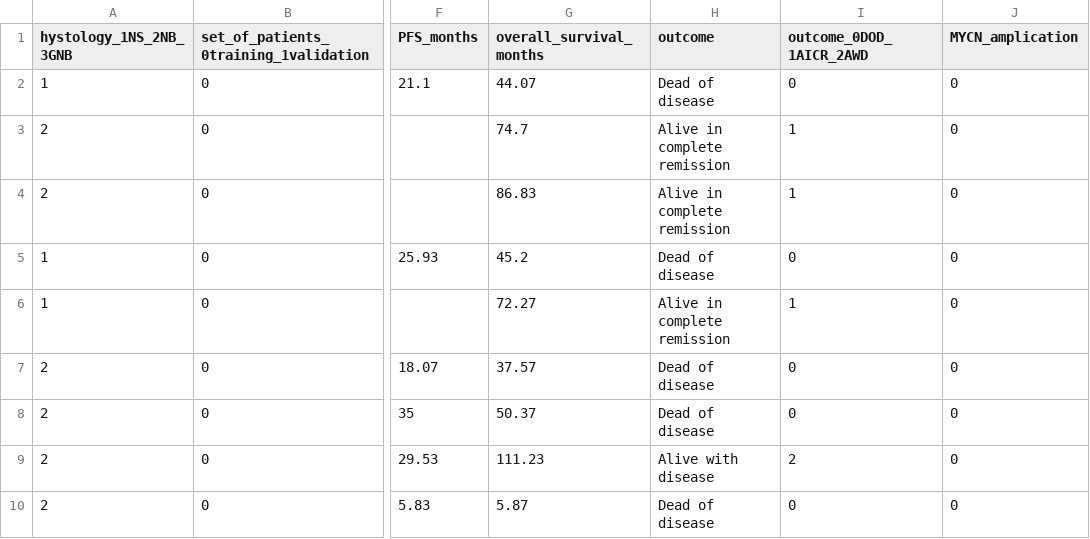
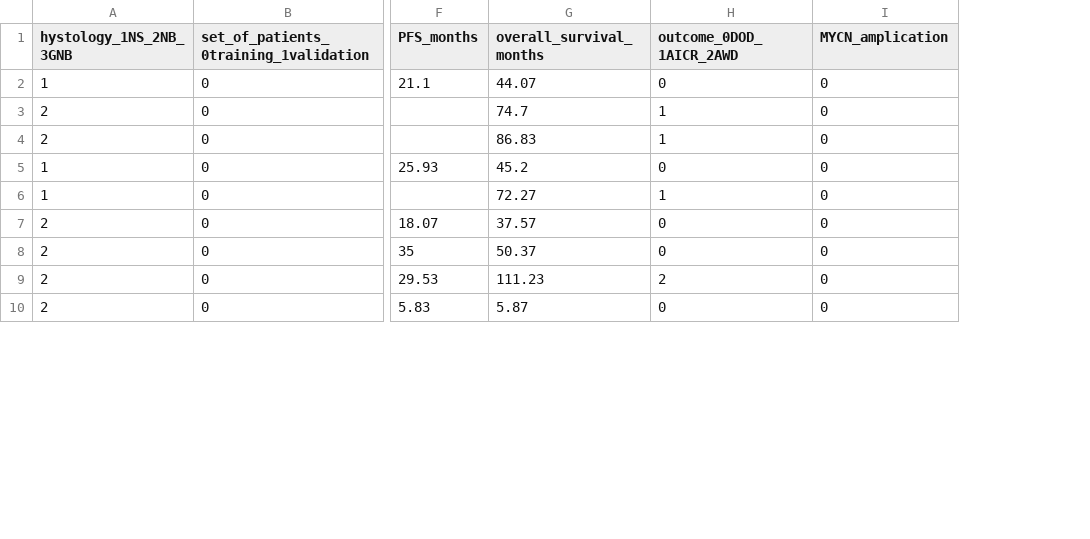
Before and after one commit to davidechicco/neuroblastoma_EHRs_data, a CSV file: datasets/dataBB2013.csv, drawn as a sheet; only a part is shown, gaps mark what is left out; the diff names each change by its address in the sheet, - before the commit and + after, or states it on an @@ line.

```diff
--- a/datasets/dataBB2013.csv
+++ b/datasets/dataBB2013.csv
-column H (outcome), rows 2-10: Dead of disease | Alive in complete remission | Alive in complete remission | Dead of disease | Alive in complete remission | Dead of disease | Dead of disease | Alive with disease | Dead of disease
```
Also changed, not shown: datasets/dataCK2018.csv, datasets/dataEV2013.csv.
